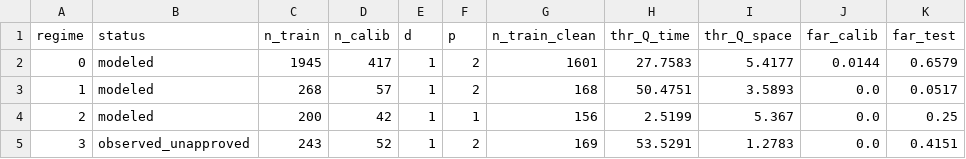
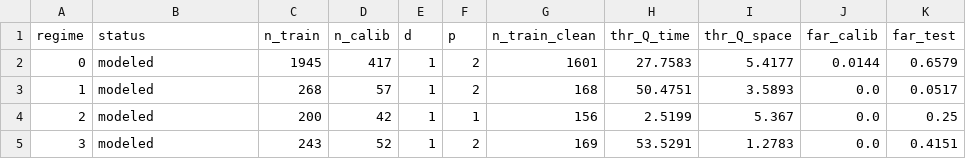
Before and after one commit to khamlica/optimisation_gta, a CSV file: artifacts/JFC3/regime_summary.csv, drawn as a sheet.

Commit message:
Revert "gouvernance: statut observed_unapproved (tardif ET non recurrent)"
This reverts commit 603e4dcf7e83b62f71c98c90036762b2cfa1ffe4.

```diff
--- a/artifacts/JFC3/regime_summary.csv
+++ b/artifacts/JFC3/regime_summary.csv
@@ -4,2 +4,2 @@ regime,status,n_train,n_calib,d,p,n_train_clean,thr_Q_time,thr_Q_space,far_calib
 2,modeled,200,42,1,1,156,2.5199,5.367,0.0,0.25
-3,observed_unapproved,243,52,1,2,169,53.5291,1.2783,0.0,0.4151
+3,modeled,243,52,1,2,169,53.5291,1.2783,0.0,0.4151
```
Also changed, not shown: 11 other files.
